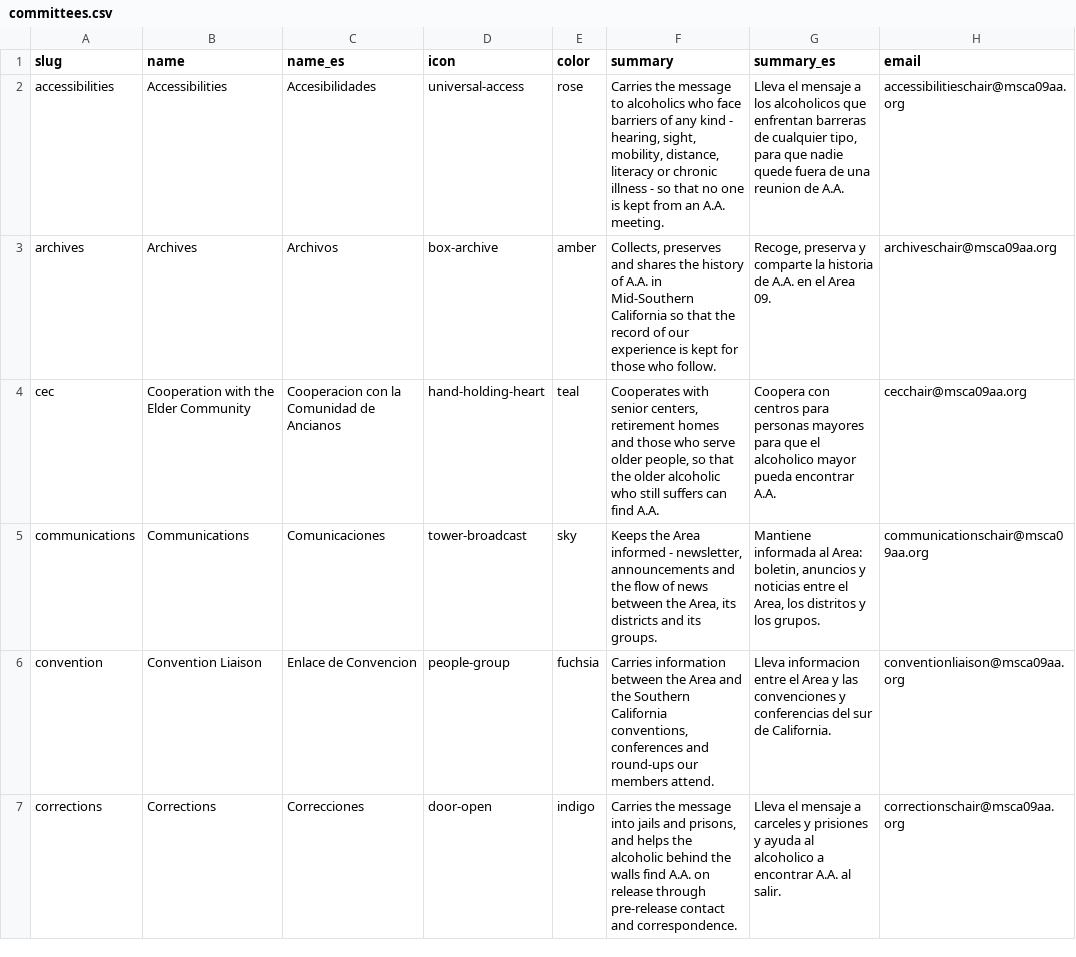
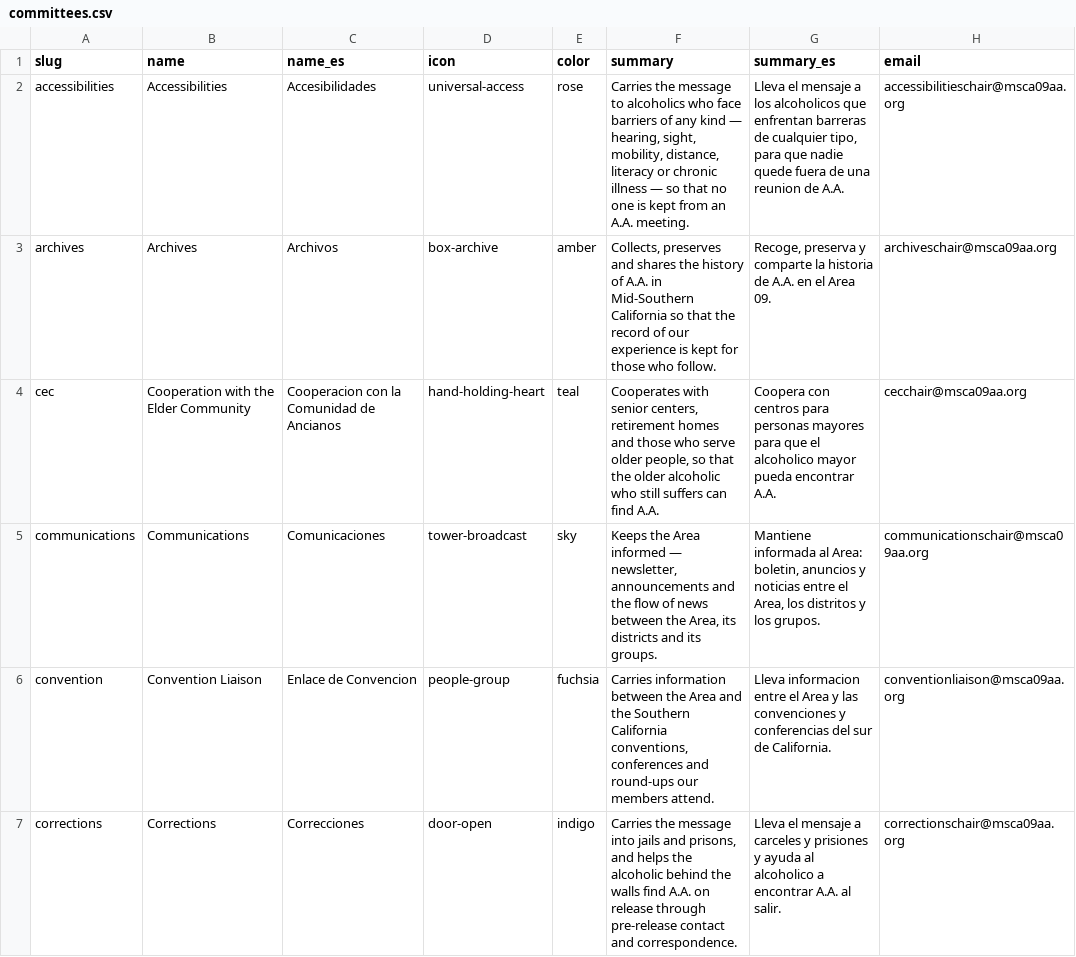
Before and after one commit to MKP715/MSCA09AA, a CSV file: data/committees.csv, drawn as a sheet; only a part is shown; the diff covers the shown part only; the diff names each change by its address in the sheet, - before the commit and + after, or states it on an @@ line.

```diff
--- a/data/committees.csv
+++ b/data/committees.csv
-F2 (summary): …any kind - hearing, sight, mobility, distance, literacy or chronic illness - so that…
+F2 (summary): …any kind — hearing, sight, mobility, distance, literacy or chronic illness — so that…
-F5 (summary): …Area informed - newsletter, announcements…
+F5 (summary): …Area informed — newsletter, announcements…
```
Also changed, not shown: 7 edited cells elsewhere in this file, data/content.csv, data/resources.csv, 3 other files.
